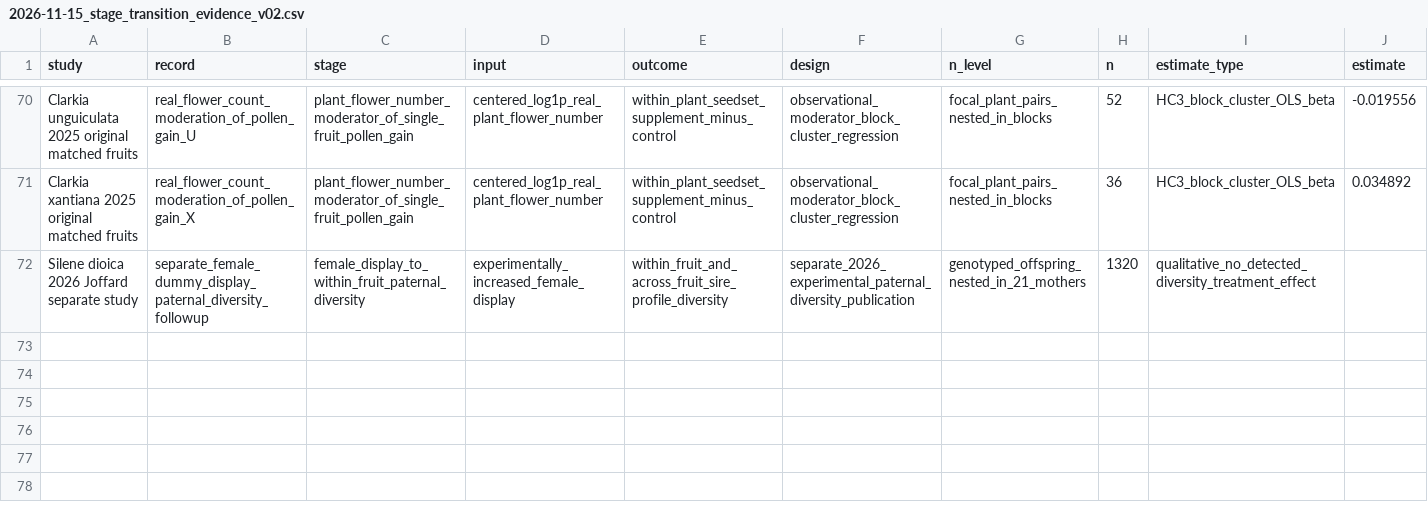
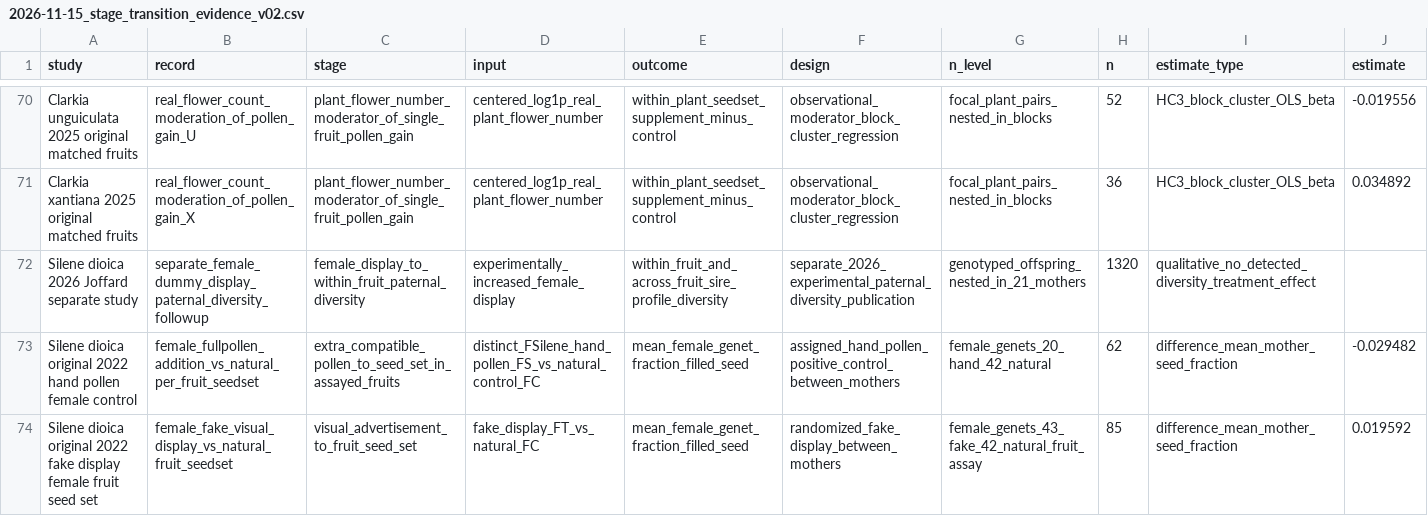
Before and after one commit to zuizui0223/onishibari, a CSV file: data/2026-11-15_stage_transition_evidence_v02.csv, drawn as a sheet; only a part is shown, gaps mark what is left out; rows hold the shown columns only; the diff names each change by its address in the sheet, - before the commit and + after, or states it on an @@ line.

Commit message:
evidence: add original Silene 556-fruit hand-cross positive control and dummy-display fruit seed set estimates

```diff
--- a/data/2026-11-15_stage_transition_evidence_v02.csv
+++ b/data/2026-11-15_stage_transition_evidence_v02.csv
+row 73: Silene dioica original 2022 hand pollen female control | female_fullpollen_addition_vs_natural_per_fruit_seedset | extra_compatible_pollen_to_seed_set_in_assayed_fruits | distinct_FSilene_hand_pollen_FS_vs_natural_control_FC | mean_female_genet_fraction_filled_seed | assigned_hand_pollen_positive_control_between_mothers | female_genets_20_hand_42_natural | 62 | difference_mean_mother_seed_fraction | -0.029482
+row 74: Silene dioica original 2022 fake display female fruit seed set | female_fake_visual_display_vs_natural_fruit_seedset | visual_advertisement_to_fruit_seed_set | fake_display_FT_vs_natural_FC | mean_female_genet_fraction_filled_seed | randomized_fake_display_between_mothers | female_genets_43_fake_42_natural_fruit_assay | 85 | difference_mean_mother_seed_fraction | 0.019592
```
